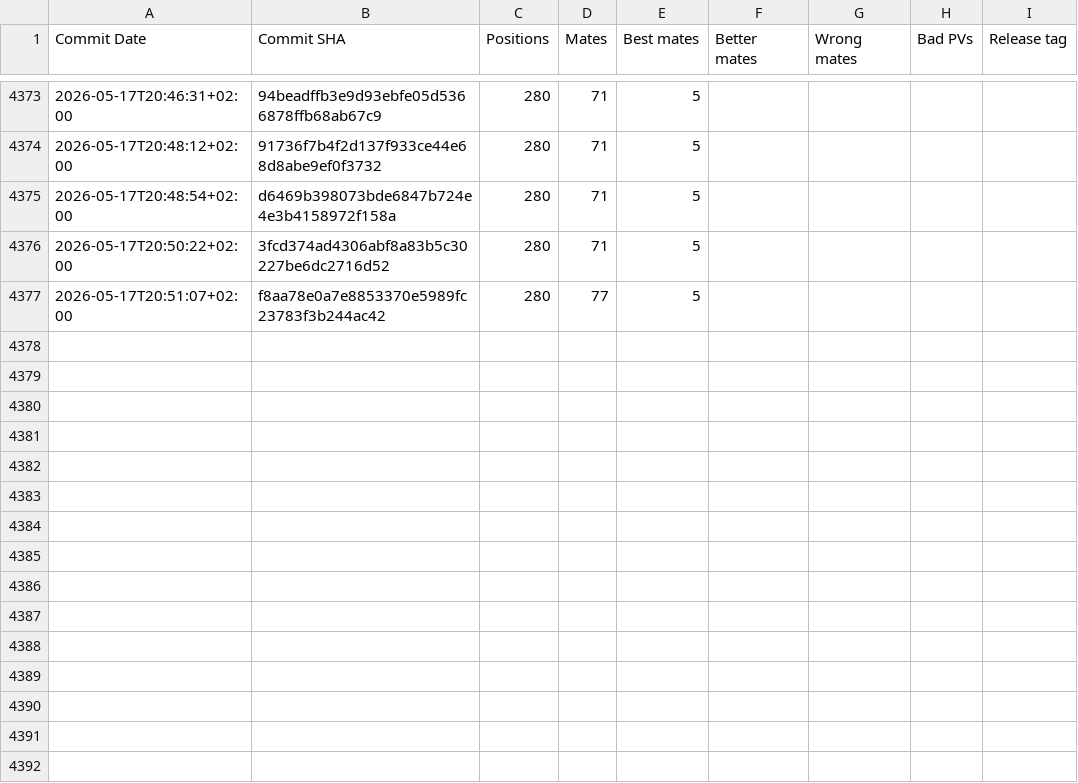
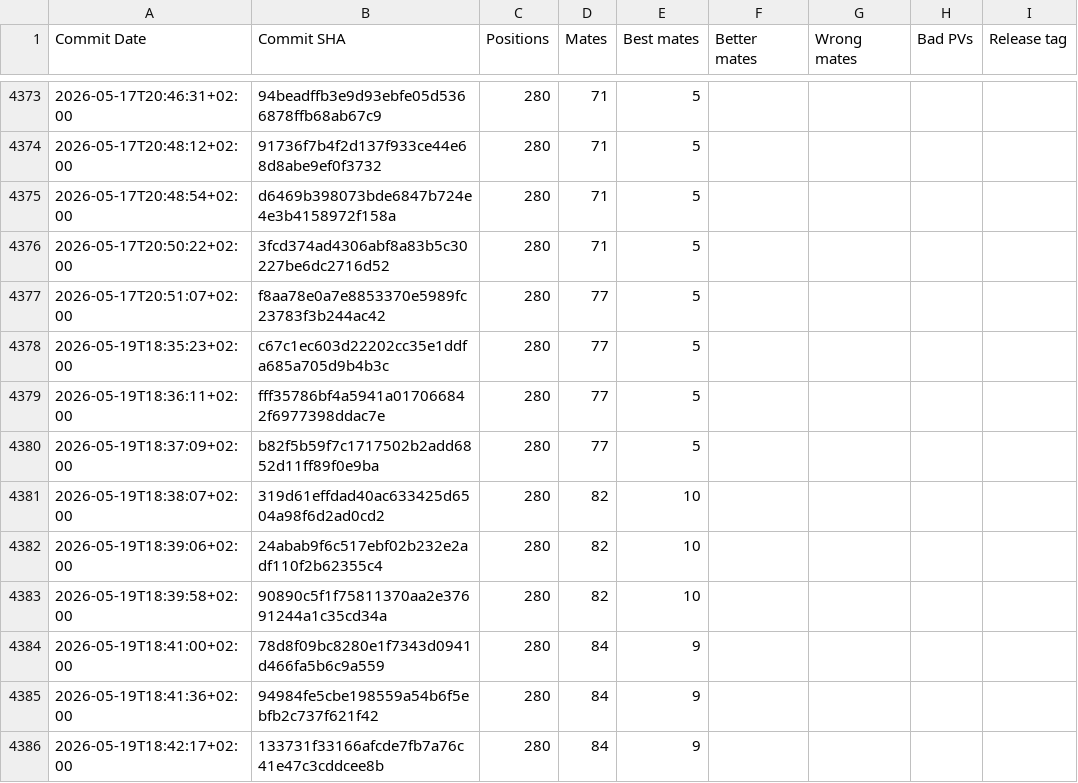
Before and after one commit to vondele/matetrack, a CSV file: classic1000000.csv, drawn as a sheet; only a part is shown, gaps mark what is left out; the diff names each change by its address in the sheet, - before the commit and + after, or states it on an @@ line.

```diff
--- a/classic1000000.csv
+++ b/classic1000000.csv
+row 4378: 2026-05-19T18:35:23+02:00 | c67c1ec603d22202cc35e1ddfa685a705d9b4b3c | 280 | 77 | 5
+row 4379: 2026-05-19T18:36:11+02:00 | fff35786bf4a5941a017066842f6977398ddac7e | 280 | 77 | 5
+row 4380: 2026-05-19T18:37:09+02:00 | b82f5b59f7c1717502b2add6852d11ff89f0e9ba | 280 | 77 | 5
+row 4381: 2026-05-19T18:38:07+02:00 | 319d61effdad40ac633425d6504a98f6d2ad0cd2 | 280 | 82 | 10
+row 4382: 2026-05-19T18:39:06+02:00 | 24abab9f6c517ebf02b232e2adf110f2b62355c4 | 280 | 82 | 10
+row 4383: 2026-05-19T18:39:58+02:00 | 90890c5f1f75811370aa2e37691244a1c35cd34a | 280 | 82 | 10
+row 4384: 2026-05-19T18:41:00+02:00 | 78d8f09bc8280e1f7343d0941d466fa5b6c9a559 | 280 | 84 | 9
+row 4385: 2026-05-19T18:41:36+02:00 | 94984fe5cbe198559a54b6f5ebfb2c737f621f42 | 280 | 84 | 9
+row 4386: 2026-05-19T18:42:17+02:00 | 133731f33166afcde7fb7a76c41e47c3cddcee8b | 280 | 84 | 9
```
Also changed, not shown: matetrack1000000.csv, 4 other files.
